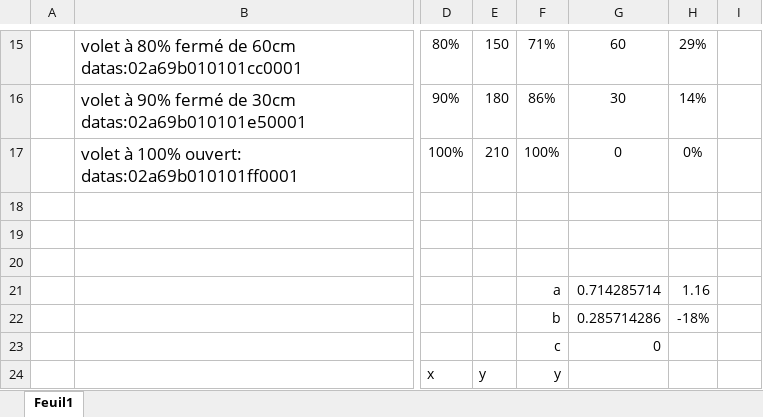
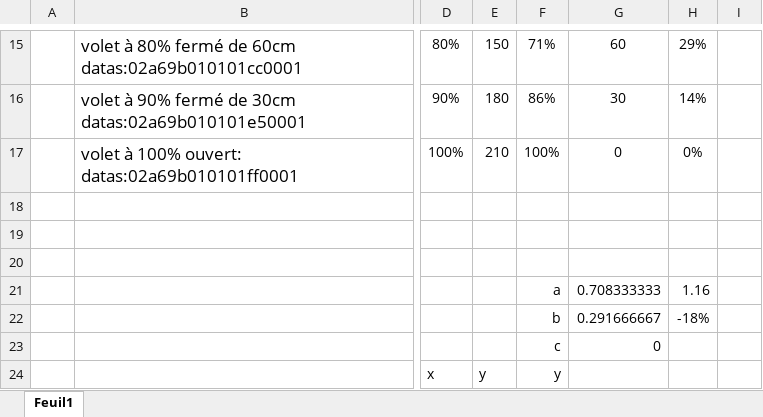
Before and after one commit to KiwiHC16/Abeille, an Excel workbook: resources/AbeilleDeamon/docs/CalibrageVolet.xlsx, sheet Feuil1, drawn as a sheet; only a part is shown, gaps mark what is left out; values as stored, in another font and other column widths than the file's, no borders; charts and pictures not drawn; the diff covers the shown part only; the diff names each change by its address in the sheet, - before the commit and + after, or states it on an @@ line.

Commit message:
Calibrage Volet Calculation

```diff
--- a/resources/AbeilleDeamon/docs/CalibrageVolet.xlsx (sheet Feuil1)
+++ b/resources/AbeilleDeamon/docs/CalibrageVolet.xlsx (sheet Feuil1)
-G21: 0.714285714
+G21: 0.708333333
-G22: 0.285714286
+G22: 0.291666667
```
Also changed, not shown: 31 added rows, 3 removed rows and 22 edited cells elsewhere in this sheet, charts or pictures.
